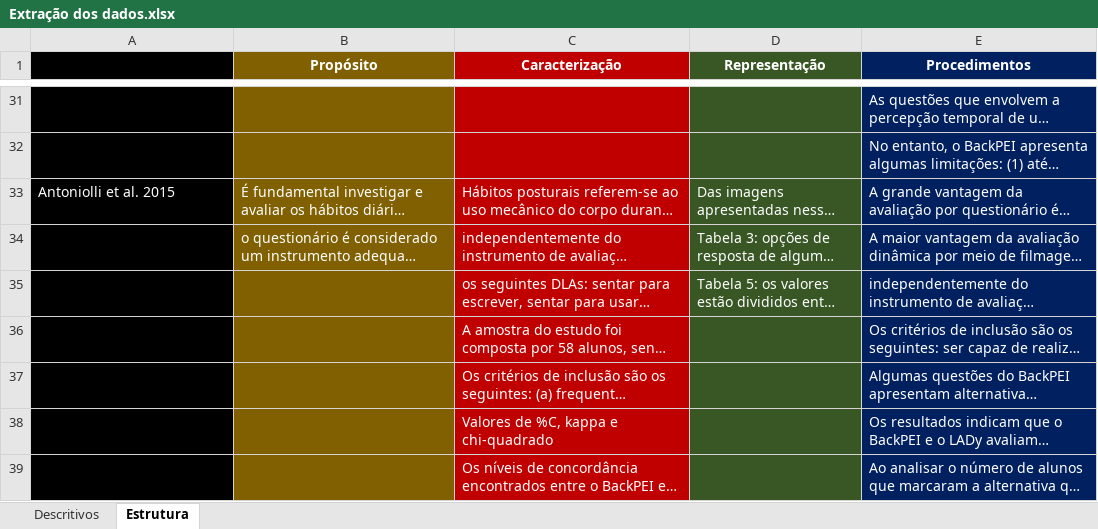
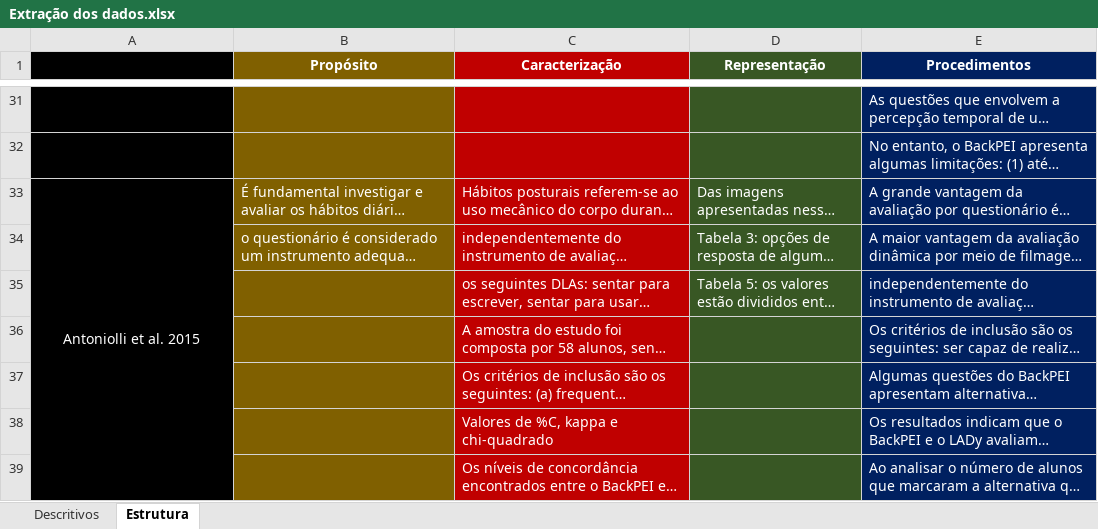
Before and after one commit to lucasmberaldo/10-anos-de-back-pei, an Excel workbook: Extração dos dados.xlsx, sheet Estrutura, drawn as a sheet; only a part is shown, gaps mark what is left out; long unchanged cells end in …; values as stored, in another font and other column widths than the file's, no borders; the diff covers the shown part only; the diff names each change by its address in the sheet, - before the commit and + after, or states it on an @@ line.

Commit message:
Extração (estrutura epistemológica
Após leitura de Pivotto et al., 2018

```diff
--- a/Extração dos dados.xlsx (sheet Estrutura)
+++ b/Extração dos dados.xlsx (sheet Estrutura)
-A33 alignment: left
+A33 alignment: center
+A33:A42 merged
```
Also changed, not shown: 3 added rows elsewhere in this sheet.
